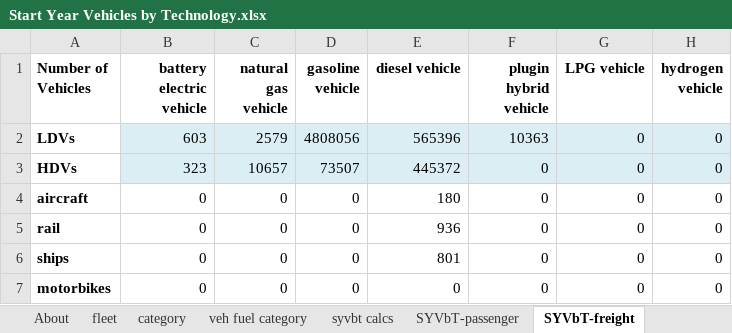
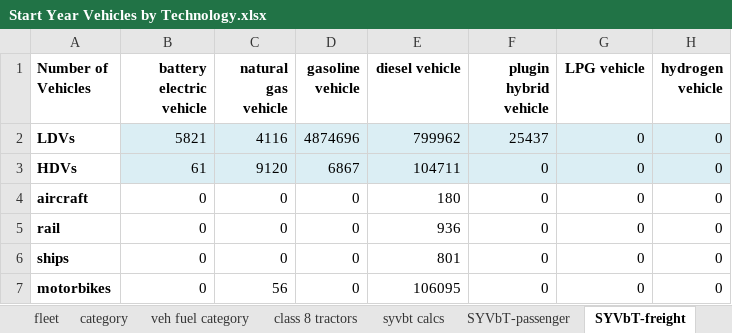
Before and after one commit to EnergyInnovation/eps-california, an Excel workbook: InputData/trans/SYVbT/Start Year Vehicles by Technology.xlsx, sheet SYVbT-freight, drawn as a sheet; values as stored, in another font and other column widths than the file's, no borders; the diff names each change by its address in the sheet, - before the commit and + after, or states it on an @@ line.

```diff
--- a/InputData/trans/SYVbT/Start Year Vehicles by Technology.xlsx (sheet SYVbT-freight)
+++ b/InputData/trans/SYVbT/Start Year Vehicles by Technology.xlsx (sheet SYVbT-freight)
+sheet tab: class 8 tractors
-B2 (battery electric vehicle): 603
+B2 (battery electric vehicle): 5821
-C2 (natural gas vehicle): 2579
+C2 (natural gas vehicle): 4116
-D2 (gasoline vehicle): 4808056
+D2 (gasoline vehicle): 4874696
-E2 (diesel vehicle): 565396
+E2 (diesel vehicle): 799962
-F2 (plugin hybrid vehicle): 10363
+F2 (plugin hybrid vehicle): 25437
-B3 (battery electric vehicle): 323
+B3 (battery electric vehicle): 61
-C3 (natural gas vehicle): 10657
+C3 (natural gas vehicle): 9120
-D3 (gasoline vehicle): 73507
+D3 (gasoline vehicle): 6867
-E3 (diesel vehicle): 445372
+E3 (diesel vehicle): 104711
-C7 (natural gas vehicle): 0
+C7 (natural gas vehicle): 56
-E7 (diesel vehicle): 0
+E7 (diesel vehicle): 106095
```
Also changed, not shown: sheet syvbt calcs, sheet category, sheet fleet, sheet SYVbT-passenger, sheet About, formulas that keep their value, InputData/trans/AVLo/Avg Vehicle Loading.xlsx, InputData/trans/BLP/BAU LCFS Perc.xlsx, 25 other files.
